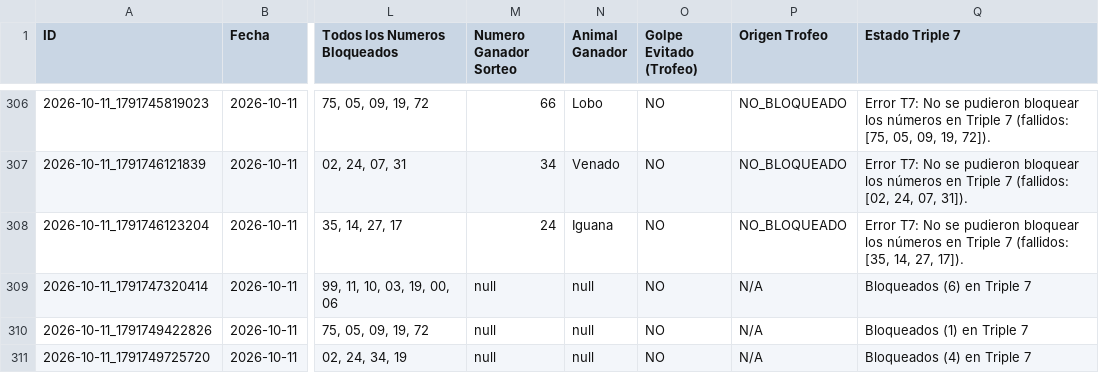
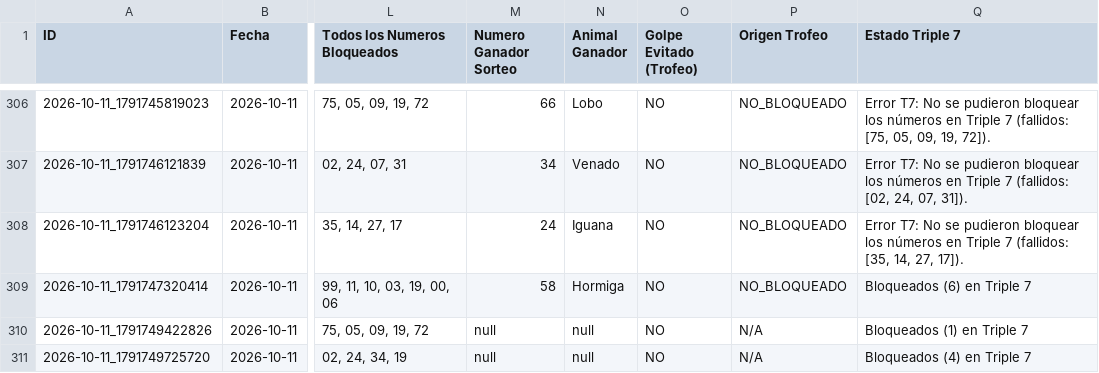
Before and after one commit to hectormu2013-creator/suite-animalitos, a CSV file: reportes_agotados.csv, drawn as a sheet; only a part is shown, gaps mark what is left out; the diff names each change by its address in the sheet, - before the commit and + after, or states it on an @@ line.

```diff
--- a/reportes_agotados.csv
+++ b/reportes_agotados.csv
-M309 (Numero Ganador Sorteo): null
+M309 (Numero Ganador Sorteo): 58
-N309 (Animal Ganador): null
+N309 (Animal Ganador): Hormiga
-P309 (Origen Trofeo): N/A
+P309 (Origen Trofeo): NO_BLOQUEADO
```
Also changed, not shown: 2 other files.
